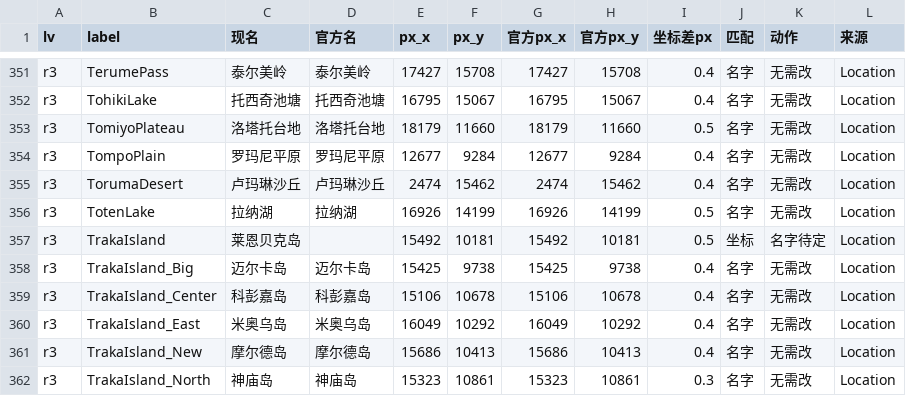
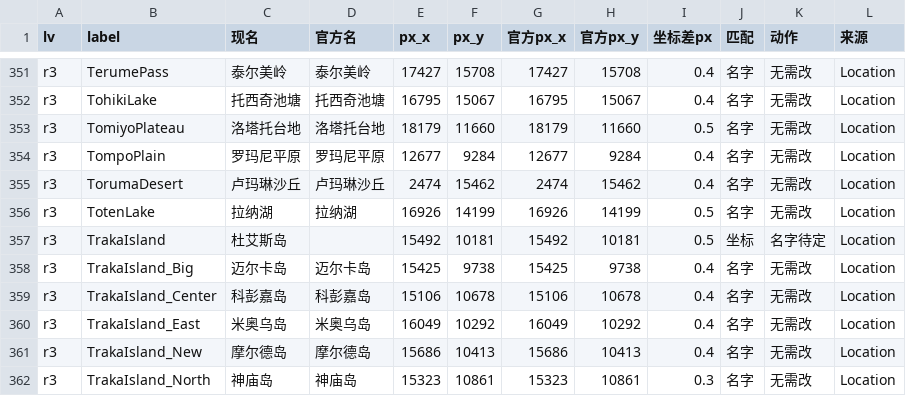
Before and after one commit to yalincc/BOTWmap, a CSV file: source/官方修正清单.csv, drawn as a sheet; only a part is shown, gaps mark what is left out; the diff covers the shown part only.

```diff
--- a/source/官方修正清单.csv
+++ b/source/官方修正清单.csv
@@ -356,3 +356,3 @@ r3,TorumaDesert,卢玛琳沙丘,卢玛琳沙丘,2474,15462,2474,15462,0.4,名字
 r3,TotenLake,拉纳湖,拉纳湖,16926,14199,16926,14199,0.5,名字,无需改,Location
-r3,TrakaIsland,莱恩贝克岛,,15492,10181,15492,10181,0.5,坐标,名字待定,Location
+r3,TrakaIsland,杜艾斯岛,,15492,10181,15492,10181,0.5,坐标,名字待定,Location
 r3,TrakaIsland_Big,迈尔卡岛,迈尔卡岛,15425,9738,15425,9738,0.4,名字,无需改,Location
```
Also changed, not shown: 11 edited cells elsewhere in this file, source/官方地名坐标总表.csv, 5 other files.
